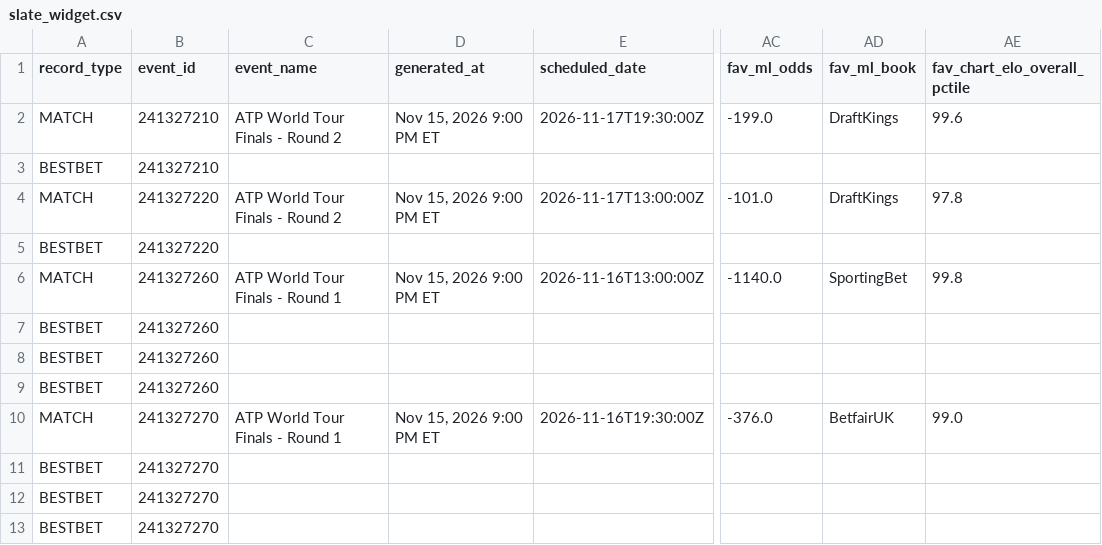
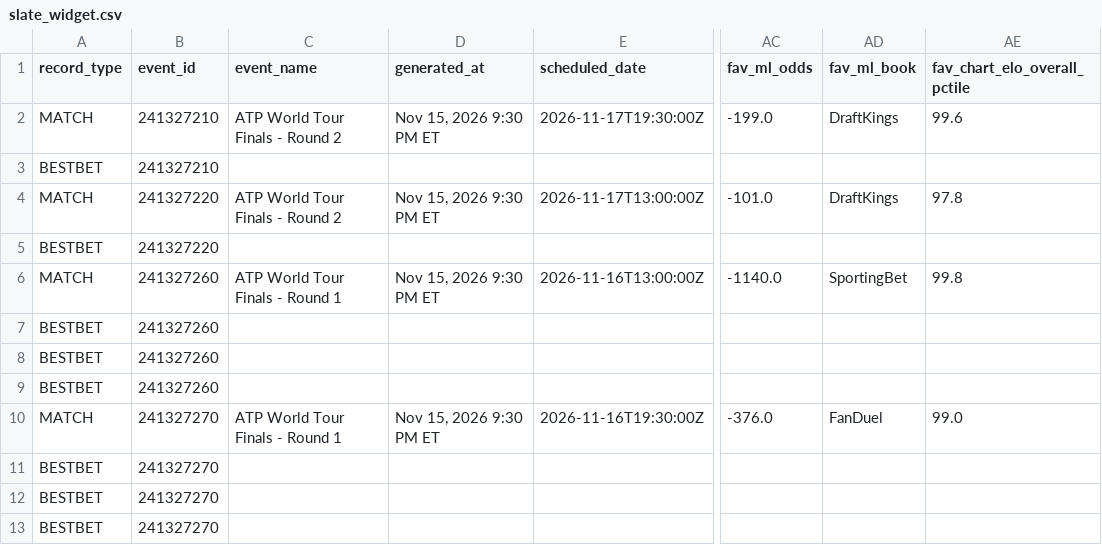
Before and after one commit to chrisgimino/tennismodel, a CSV file: slate_widget.csv, drawn as a sheet; only a part is shown, gaps mark what is left out; the diff names each change by its address in the sheet, - before the commit and + after, or states it on an @@ line.

Commit message:
Update slate_widget.csv — 2026-11-15 21:30 ET

```diff
--- a/slate_widget.csv
+++ b/slate_widget.csv
-D2 (generated_at): Nov 15, 2026 9:00 PM ET
+D2 (generated_at): Nov 15, 2026 9:30 PM ET
-D4 (generated_at): Nov 15, 2026 9:00 PM ET
+D4 (generated_at): Nov 15, 2026 9:30 PM ET
-D6 (generated_at): Nov 15, 2026 9:00 PM ET
+D6 (generated_at): Nov 15, 2026 9:30 PM ET
-D10 (generated_at): Nov 15, 2026 9:00 PM ET
+D10 (generated_at): Nov 15, 2026 9:30 PM ET
-AD10 (fav_ml_book): BetfairUK
+AD10 (fav_ml_book): FanDuel
```
